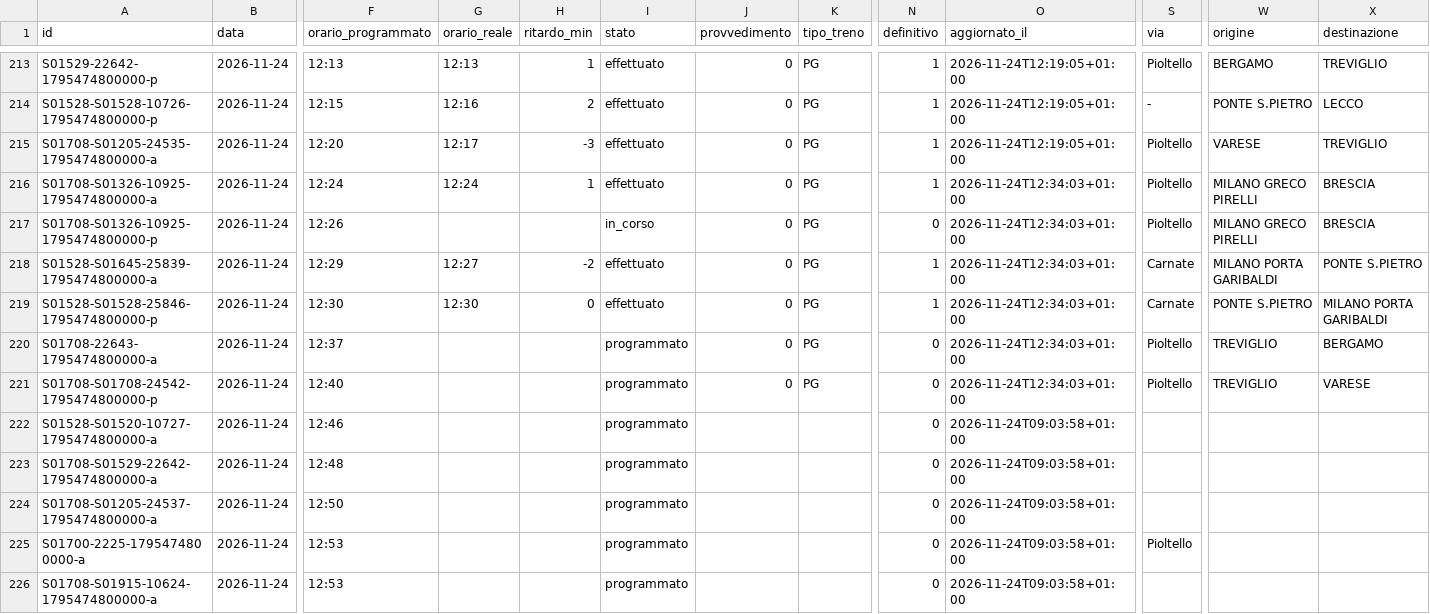
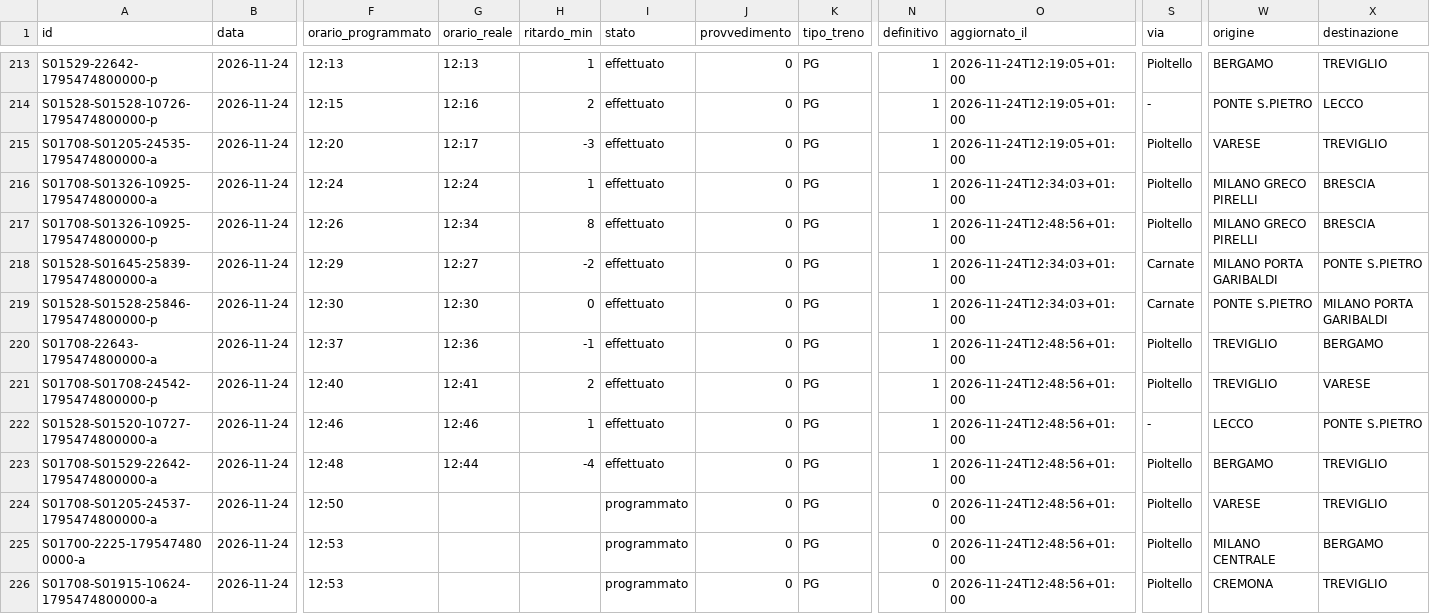
Before and after one commit to lucabonzanni/monitor-treni-bergamo, a CSV file: docs/dati/corse/2026-11-24.csv, drawn as a sheet; only a part is shown, gaps mark what is left out; the diff covers the shown part only; the diff names each change by its address in the sheet, - before the commit and + after, or states it on an @@ line.

```diff
--- a/docs/dati/corse/2026-11-24.csv
+++ b/docs/dati/corse/2026-11-24.csv
-G217 (orario_reale): (empty)
+G217 (orario_reale): 12:34
-H217 (ritardo_min): (empty)
+H217 (ritardo_min): 8
-I217 (stato): in_corso
+I217 (stato): effettuato
-N217 (definitivo): 0
+N217 (definitivo): 1
-O217 (aggiornato_il): 2026-11-24T12:34:03+01:00
+O217 (aggiornato_il): 2026-11-24T12:48:56+01:00
-G220 (orario_reale): (empty)
+G220 (orario_reale): 12:36
-H220 (ritardo_min): (empty)
+H220 (ritardo_min): -1
-I220:I223 (stato): programmato
+I220:I223 (stato): effettuato
-N220:N223 (definitivo): 0
+N220:N223 (definitivo): 1
-O220:O221 (aggiornato_il): 2026-11-24T12:34:03+01:00
+O220:O221 (aggiornato_il): 2026-11-24T12:48:56+01:00
-G221 (orario_reale): (empty)
+G221 (orario_reale): 12:41
-H221 (ritardo_min): (empty)
+H221 (ritardo_min): 2
-G222 (orario_reale): (empty)
+G222 (orario_reale): 12:46
-H222 (ritardo_min): (empty)
+H222 (ritardo_min): 1
-J222:J226 (provvedimento): (empty)
+J222:J226 (provvedimento): 0
-K222:K226 (tipo_treno): (empty)
+K222:K226 (tipo_treno): PG
-O222:O226 (aggiornato_il): 2026-11-24T09:03:58+01:00
+O222:O226 (aggiornato_il): 2026-11-24T12:48:56+01:00
-S222 (via): (empty)
+S222 (via): -
-W222 (origine): (empty)
+W222 (origine): LECCO
-X222 (destinazione): (empty)
+X222 (destinazione): PONTE S.PIETRO
-G223 (orario_reale): (empty)
+G223 (orario_reale): 12:44
-H223 (ritardo_min): (empty)
+H223 (ritardo_min): -4
-S223:S224 (via): (empty)
+S223:S224 (via): Pioltello
-W223 (origine): (empty)
+W223 (origine): BERGAMO
-X223:X224 (destinazione): (empty)
+X223:X224 (destinazione): TREVIGLIO
-W224 (origine): (empty)
+W224 (origine): VARESE
-W225 (origine): (empty)
+W225 (origine): MILANO CENTRALE
-X225 (destinazione): (empty)
+X225 (destinazione): BERGAMO
-S226 (via): (empty)
+S226 (via): Pioltello
-W226 (origine): (empty)
+W226 (origine): CREMONA
-X226 (destinazione): (empty)
+X226 (destinazione): TREVIGLIO
```
Also changed, not shown: 5 added rows and 22 edited cells elsewhere in this file, docs/dati/corse_complete.csv, 2 other files.
